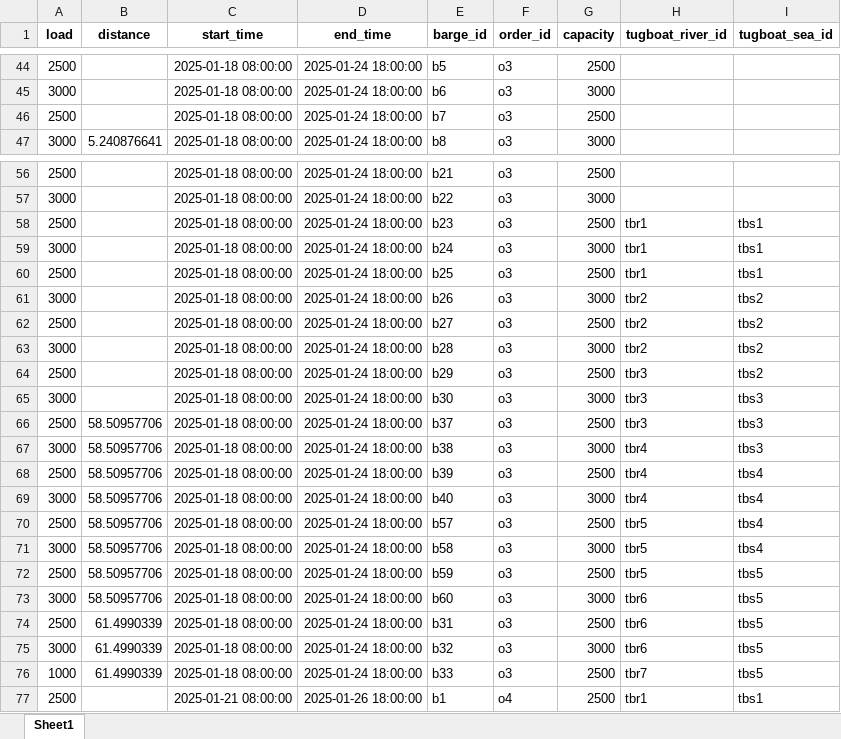
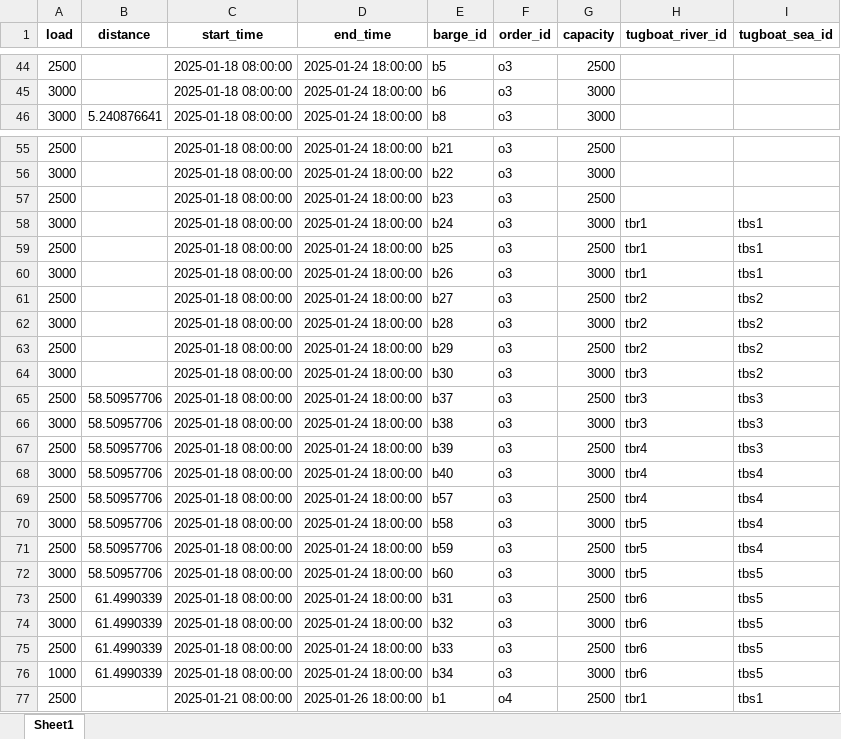
Before and after one commit to babankbro/Tugboat, an Excel workbook: CodeVS/data/output/barge_schedule.xlsx, sheet Sheet1, drawn as a sheet; only a part is shown, gaps mark what is left out; values as stored, in another font and other column widths than the file's, no borders; removed rows and columns are numbered as before the commit, all else as after; the diff covers the shown part only; the diff names each change by its address in the sheet, - before the commit and + after, or states it on an @@ line.

```diff
--- a/CodeVS/data/output/barge_schedule.xlsx (sheet Sheet1)
+++ b/CodeVS/data/output/barge_schedule.xlsx (sheet Sheet1)
-row 46: 2500 |  | 2025-01-18 08:00:00 | 2025-01-24 18:00:00 | b7 | o3 | 2500
-H57 (tugboat_river_id): tbr1
+H57 (tugboat_river_id): (empty)
-I57 (tugboat_sea_id): tbs1
+I57 (tugboat_sea_id): (empty)
-H60 (tugboat_river_id): tbr2
+H60 (tugboat_river_id): tbr1
-I60 (tugboat_sea_id): tbs2
+I60 (tugboat_sea_id): tbs1
-H63 (tugboat_river_id): tbr3
+H63 (tugboat_river_id): tbr2
-I64 (tugboat_sea_id): tbs3
+I64 (tugboat_sea_id): tbs2
-H66 (tugboat_river_id): tbr4
+H66 (tugboat_river_id): tbr3
-I67 (tugboat_sea_id): tbs4
+I67 (tugboat_sea_id): tbs3
-H69 (tugboat_river_id): tbr5
+H69 (tugboat_river_id): tbr4
-I71 (tugboat_sea_id): tbs5
+I71 (tugboat_sea_id): tbs4
-H72 (tugboat_river_id): tbr6
+H72 (tugboat_river_id): tbr5
+row 75: 2500 | 61.4990339 | 2025-01-18 08:00:00 | 2025-01-24 18:00:00 | b33 | o3 | 2500 | tbr6 | tbs5
-E76 (barge_id): b33
+E76 (barge_id): b34
-G76 (capacity): 2500
+G76 (capacity): 3000
-H76 (tugboat_river_id): tbr7
+H76 (tugboat_river_id): tbr6
```
Also changed, not shown: 13 edited cells elsewhere in this sheet, CodeVS/data/output/tugboat_schedule.xlsx, 3 other files.
